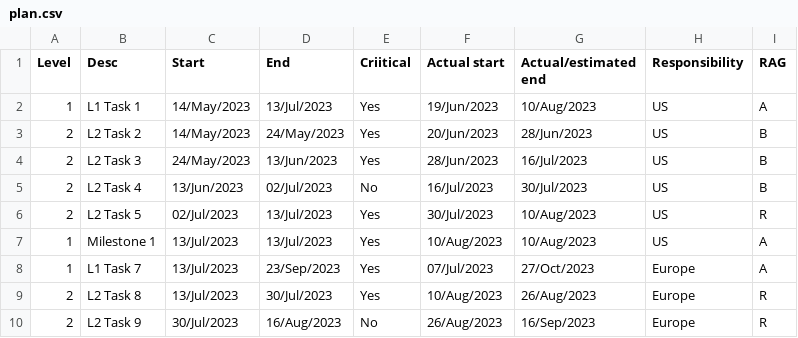
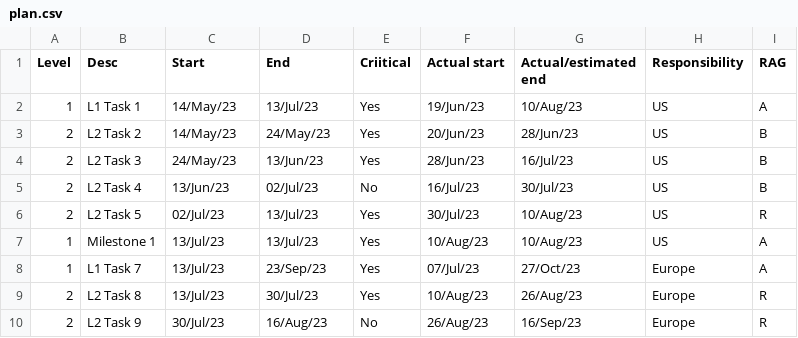
Before and after one commit to metrics-as-a-service/MAAS, a CSV file: datafiles/plan.csv, drawn as a sheet; only a part is shown; the diff covers the shown part only.

Commit message:
Update plan.csv

```diff
--- a/datafiles/plan.csv
+++ b/datafiles/plan.csv
@@ -1,10 +1,10 @@
 Level,Desc,Start,End,Criitical,Actual start,Actual/estimated end,Responsibility,RAG
-1,L1 Task 1,14/May/2023,13/Jul/2023,Yes,19/Jun/2023,10/Aug/2023,US,A
-2,L2 Task 2,14/May/2023,24/May/2023,Yes,20/Jun/2023,28/Jun/2023,US,B
-2,L2 Task 3,24/May/2023,13/Jun/2023,Yes,28/Jun/2023,16/Jul/2023,US,B
-2,L2 Task 4,13/Jun/2023,02/Jul/2023,No,16/Jul/2023,30/Jul/2023,US,B
-2,L2 Task 5,02/Jul/2023,13/Jul/2023,Yes,30/Jul/2023,10/Aug/2023,US,R
-1,Milestone 1,13/Jul/2023,13/Jul/2023,Yes,10/Aug/2023,10/Aug/2023,US,A
-1,L1 Task 7,13/Jul/2023,23/Sep/2023,Yes,07/Jul/2023,27/Oct/2023,Europe,A
-2,L2 Task 8,13/Jul/2023,30/Jul/2023,Yes,10/Aug/2023,26/Aug/2023,Europe,R
-2,L2 Task 9,30/Jul/2023,16/Aug/2023,No,26/Aug/2023,16/Sep/2023,Europe,R
+1,L1 Task 1,14/May/23,13/Jul/23,Yes,19/Jun/23,10/Aug/23,US,A
+2,L2 Task 2,14/May/23,24/May/23,Yes,20/Jun/23,28/Jun/23,US,B
+2,L2 Task 3,24/May/23,13/Jun/23,Yes,28/Jun/23,16/Jul/23,US,B
+2,L2 Task 4,13/Jun/23,02/Jul/23,No,16/Jul/23,30/Jul/23,US,B
+2,L2 Task 5,02/Jul/23,13/Jul/23,Yes,30/Jul/23,10/Aug/23,US,R
+1,Milestone 1,13/Jul/23,13/Jul/23,Yes,10/Aug/23,10/Aug/23,US,A
+1,L1 Task 7,13/Jul/23,23/Sep/23,Yes,07/Jul/23,27/Oct/23,Europe,A
+2,L2 Task 8,13/Jul/23,30/Jul/23,Yes,10/Aug/23,26/Aug/23,Europe,R
+2,L2 Task 9,30/Jul/23,16/Aug/23,No,26/Aug/23,16/Sep/23,Europe,R
```
Also changed, not shown: 56 edited cells elsewhere in this file.
